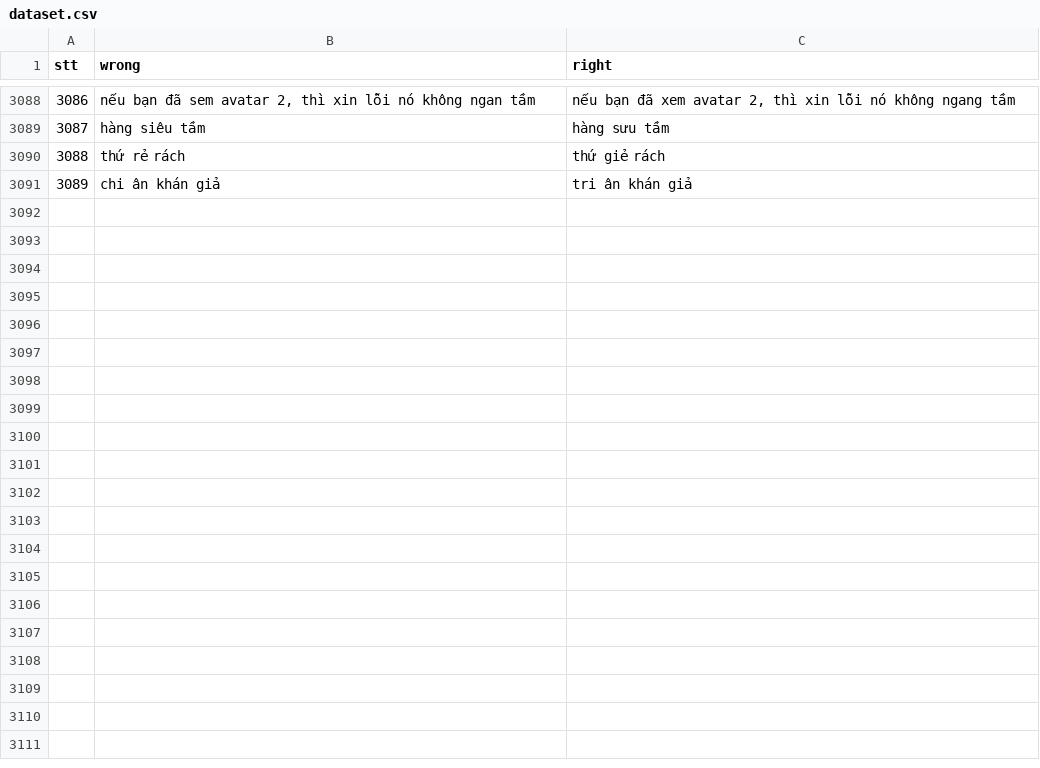
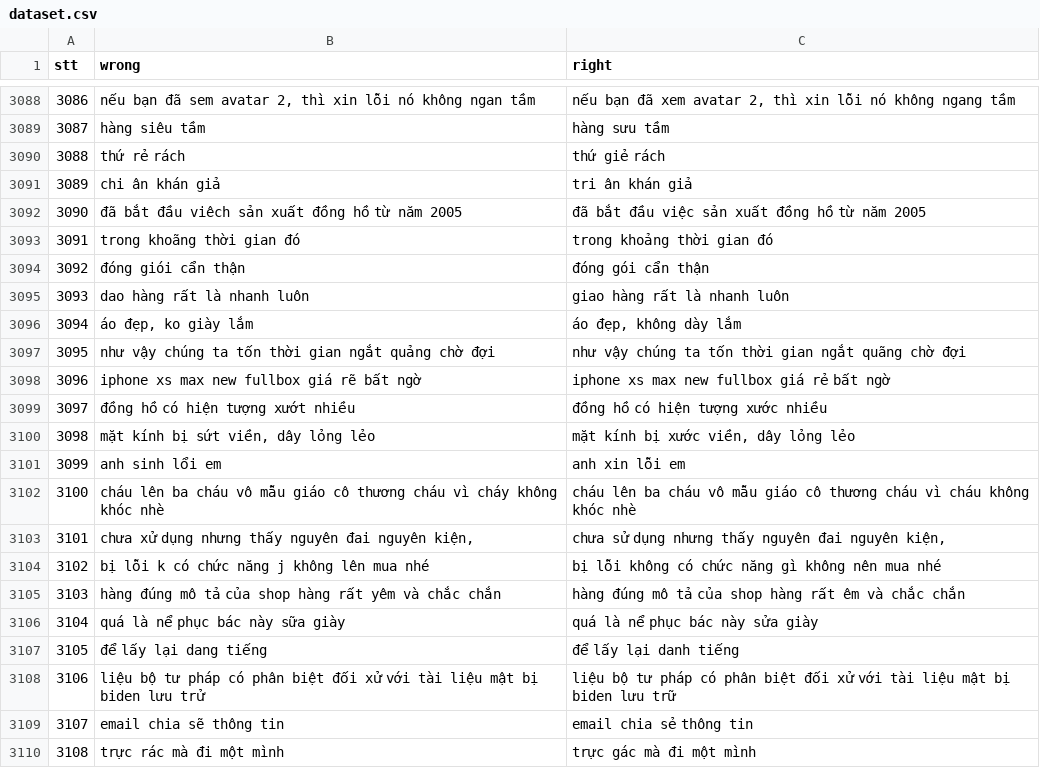
Before and after one commit to WhySchools/VMDS-vietnamese-misspell-dataset-from-Social-media, a CSV file: Dataset/dataset.csv, drawn as a sheet; only a part is shown, gaps mark what is left out; the diff covers the shown part only; the diff names each change by its address in the sheet, - before the commit and + after, or states it on an @@ line.

Commit message:
Update 3142 entries

```diff
--- a/Dataset/dataset.csv
+++ b/Dataset/dataset.csv
+row 3092: 3090 | đã bắt đầu viêch sản xuất đồng hồ từ năm 2005 | đã bắt đầu việc sản xuất đồng hồ từ năm 2005
+row 3093: 3091 | trong khoãng thời gian đó | trong khoảng thời gian đó
+row 3094: 3092 | đóng giói cẩn thận | đóng gói cẩn thận
+row 3095: 3093 | dao hàng rất là nhanh luôn | giao hàng rất là nhanh luôn
+row 3096: 3094 | áo đẹp, ko giày lắm | áo đẹp, không dày lắm
+row 3097: 3095 | như vậy chúng ta tốn thời gian ngắt quảng chờ đợi | như vậy chúng ta tốn thời gian ngắt quãng chờ đợi
+row 3098: 3096 | iphone xs max new fullbox giá rẽ bất ngờ | iphone xs max new fullbox giá rẻ bất ngờ
+row 3099: 3097 | đồng hồ có hiện tượng xướt nhiều | đồng hồ có hiện tượng xước nhiều
+row 3100: 3098 | mặt kính bị sứt viền, dây lỏng lẻo | mặt kính bị xước viền, dây lỏng lẻo
+row 3101: 3099 | anh sinh lổi em | anh xin lỗi em
+row 3102: 3100 | cháu lên ba cháu vô mẫu giáo cô thương cháu vì cháy không khóc nhè | cháu lên ba cháu vô mẫu giáo cô thương cháu vì cháu không khóc nhè
+row 3103: 3101 | chưa xử dụng nhưng thấy nguyên đai nguyên kiện, | chưa sử dụng nhưng thấy nguyên đai nguyên kiện,
+row 3104: 3102 | bị lỗi k có chức năng j không lên mua nhé | bị lỗi không có chức năng gì không nên mua nhé
+row 3105: 3103 | hàng đúng mô tả của shop hàng rất yêm và chắc chắn | hàng đúng mô tả của shop hàng rất êm và chắc chắn
+row 3106: 3104 | quá là nể phục bác này sữa giày | quá là nể phục bác này sửa giày
+row 3107: 3105 | để lấy lại dang tiếng | để lấy lại danh tiếng
+row 3108: 3106 | liệu bộ tư pháp có phân biệt đối xử với tài liệu mật bị biden lưu trử | liệu bộ tư pháp có phân biệt đối xử với tài liệu mật bị biden lưu trữ
+row 3109: 3107 | email chia sẽ thông tin | email chia sẻ thông tin
+row 3110: 3108 | trực rác mà đi một mình | trực gác mà đi một mình
```
Also changed, not shown: 33 added rows elsewhere in this file.
